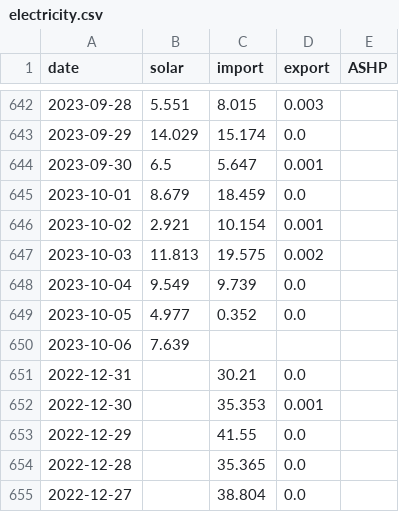
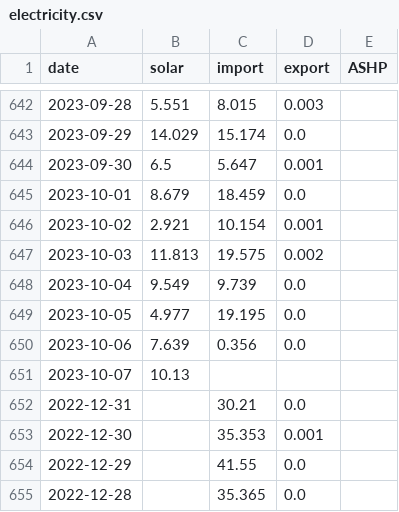
Before and after one commit to tomwhite/berllan-electricity, a CSV file: docs/electricity.csv, drawn as a sheet; only a part is shown, gaps mark what is left out; the shorter side is filled out with more unchanged rows.

```diff
--- a/docs/electricity.csv
+++ b/docs/electricity.csv
@@ -648,4 +648,5 @@ date,solar,import,export,ASHP
 2023-10-04,9.549,9.739,0.0,
-2023-10-05,4.977,0.352,0.0,
-2023-10-06,7.639,,,
+2023-10-05,4.977,19.195,0.0,
+2023-10-06,7.639,0.356,0.0,
+2023-10-07,10.13,,,
 2022-12-31,,30.21,0.0,
```
